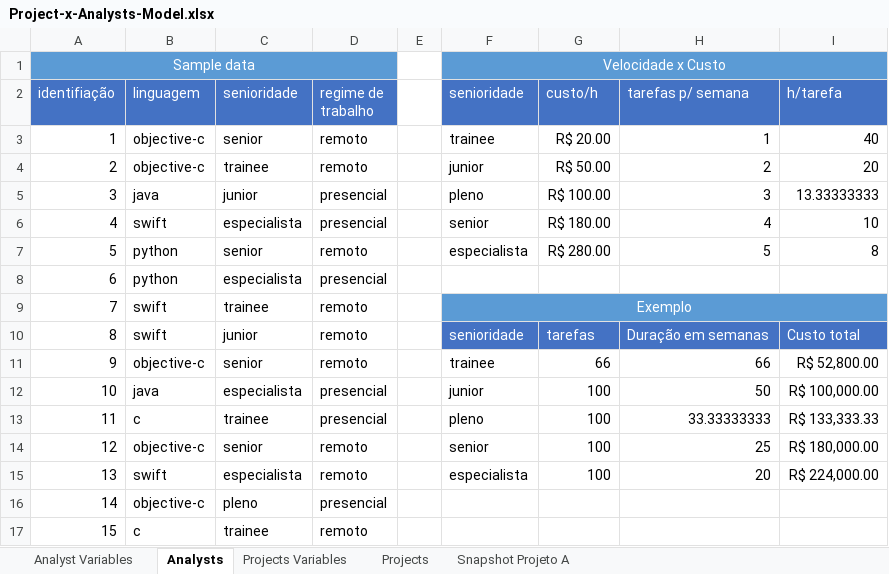
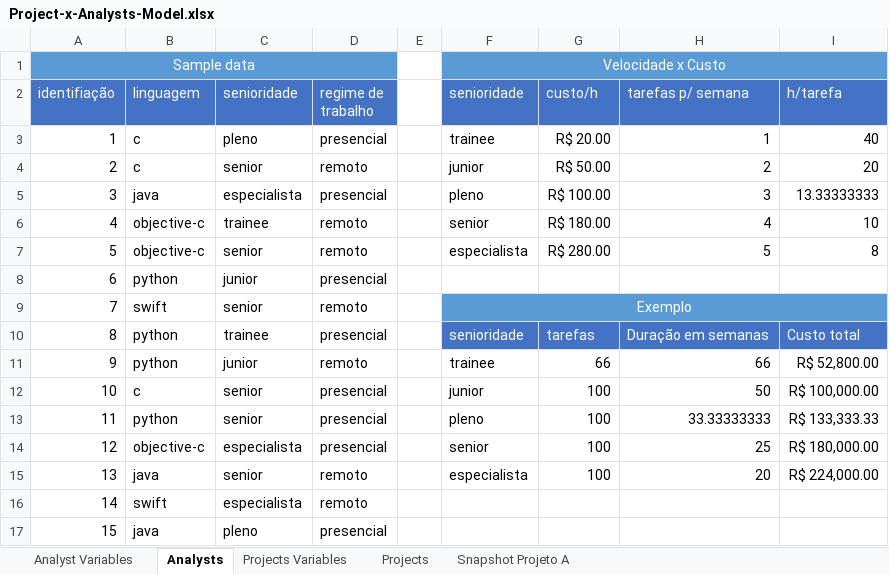
Before and after one commit to leonardorock/projects-x-analysts, an Excel workbook: Sheets/Project-x-Analysts-Model.xlsx, sheet Analysts, drawn as a sheet; values as stored, in another font and other column widths than the file's, no borders; the diff names each change by its address in the sheet, - before the commit and + after, or states it on an @@ line.

Commit message:
adds sample data

```diff
--- a/Sheets/Project-x-Analysts-Model.xlsx (sheet Analysts)
+++ b/Sheets/Project-x-Analysts-Model.xlsx (sheet Analysts)
-B3:B4 (linguagem): objective-c
+B3:B4 (linguagem): c
-C3 (senioridade): senior
+C3 (senioridade): pleno
-D3 (regime de trabalho): remoto
+D3 (regime de trabalho): presencial
-C4 (senioridade): trainee
+C4 (senioridade): senior
-C5 (senioridade): junior
+C5 (senioridade): especialista
-B6 (linguagem): swift
+B6 (linguagem): objective-c
-C6 (senioridade): especialista
+C6 (senioridade): trainee
-D6 (regime de trabalho): presencial
+D6 (regime de trabalho): remoto
-B7 (linguagem): python
+B7 (linguagem): objective-c
-C8 (senioridade): especialista
+C8 (senioridade): junior
-C9 (senioridade): trainee
+C9 (senioridade): senior
-B10 (linguagem): swift
+B10 (linguagem): python
-C10 (senioridade): junior
+C10 (senioridade): trainee
-D10 (regime de trabalho): remoto
+D10 (regime de trabalho): presencial
-B11 (linguagem): objective-c
+B11 (linguagem): python
-C11 (senioridade): senior
+C11 (senioridade): junior
-B12 (linguagem): java
+B12 (linguagem): c
-C12 (senioridade): especialista
+C12 (senioridade): senior
-B13 (linguagem): c
+B13 (linguagem): python
-C13 (senioridade): trainee
+C13 (senioridade): senior
-C14 (senioridade): senior
+C14 (senioridade): especialista
-D14 (regime de trabalho): remoto
+D14 (regime de trabalho): presencial
-B15 (linguagem): swift
+B15 (linguagem): java
-C15 (senioridade): especialista
+C15 (senioridade): senior
-B16 (linguagem): objective-c
+B16 (linguagem): swift
-C16 (senioridade): pleno
+C16 (senioridade): especialista
-D16 (regime de trabalho): presencial
+D16 (regime de trabalho): remoto
-B17 (linguagem): c
+B17 (linguagem): java
-C17 (senioridade): trainee
+C17 (senioridade): pleno
-D17 (regime de trabalho): remoto
+D17 (regime de trabalho): presencial
```
Also changed, not shown: sheet Snapshot Projeto A, sheet Projects.
